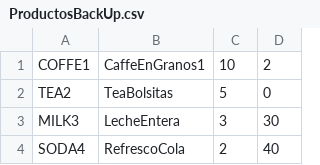
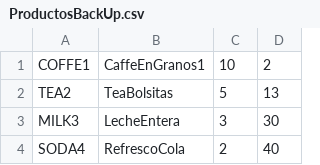
Before and after one commit to gregoriocarranza/ControlDeStock, a CSV file: archivos/Backup/ProductosBackUp.csv, drawn as a sheet; only a part is shown.

```diff
--- a/archivos/Backup/ProductosBackUp.csv
+++ b/archivos/Backup/ProductosBackUp.csv
@@ -1,3 +1,3 @@
 COFFE1;CaffeEnGranos1;10;2
-TEA2;TeaBolsitas;5;0
+TEA2;TeaBolsitas;5;13
 MILK3;LecheEntera;3;30
```
Also changed, not shown: archivos/Ventas.csv, 4 other files.
